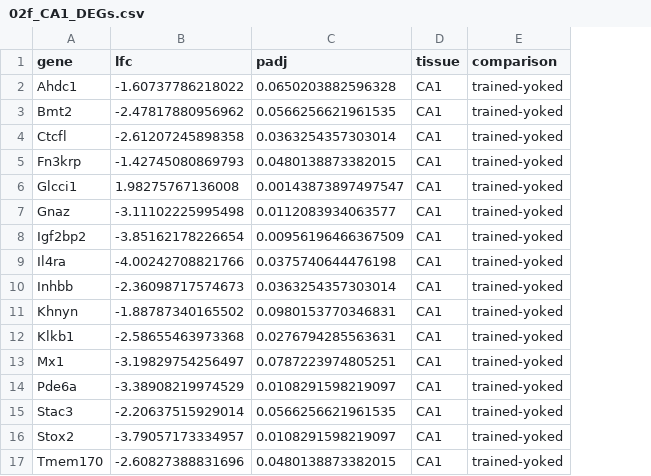
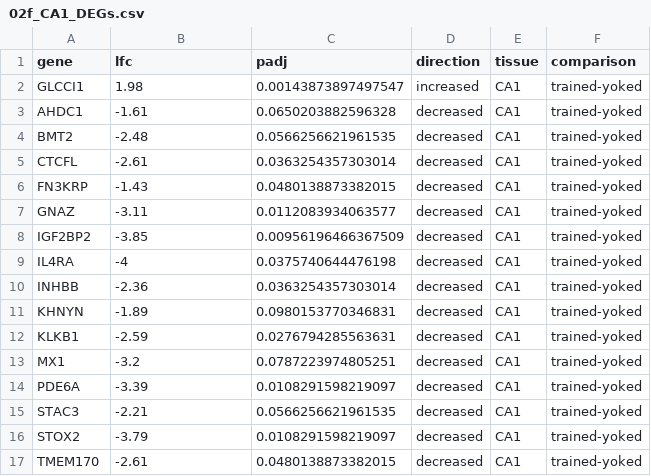
Before and after one commit to raynamharris/IntegrativeProjectWT2015, a CSV file: data/02f_CA1_DEGs.csv, drawn as a sheet; removed rows and columns are numbered as before the commit, all else as after; the diff names each change by its address in the sheet, - before the commit and + after, or states it on an @@ line.

```diff
--- a/data/02f_CA1_DEGs.csv
+++ b/data/02f_CA1_DEGs.csv
+column D (direction), rows 3-17: all decreased
+row 2: GLCCI1 | 1.98 | 0.00143873897497547 | increased | CA1 | trained-yoked
-A3 (gene): Ahdc1
+A3 (gene): AHDC1
-B3 (lfc): -1.60737786218022
+B3 (lfc): -1.61
-A4 (gene): Bmt2
+A4 (gene): BMT2
-B4 (lfc): -2.47817880956962
+B4 (lfc): -2.48
-A5 (gene): Ctcfl
+A5 (gene): CTCFL
-B5 (lfc): -2.61207245898358
+B5 (lfc): -2.61
-A6 (gene): Fn3krp
+A6 (gene): FN3KRP
-B6 (lfc): -1.42745080869793
+B6 (lfc): -1.43
-row 6: Glcci1 | 1.98275767136008 | 0.00143873897497547 | CA1 | trained-yoked
-A7 (gene): Gnaz
+A7 (gene): GNAZ
-B7 (lfc): -3.11102225995498
+B7 (lfc): -3.11
-A8 (gene): Igf2bp2
+A8 (gene): IGF2BP2
-B8 (lfc): -3.85162178226654
+B8 (lfc): -3.85
-A9 (gene): Il4ra
+A9 (gene): IL4RA
-B9 (lfc): -4.00242708821766
+B9 (lfc): -4
-A10 (gene): Inhbb
+A10 (gene): INHBB
-B10 (lfc): -2.36098717574673
+B10 (lfc): -2.36
-A11 (gene): Khnyn
+A11 (gene): KHNYN
-B11 (lfc): -1.88787340165502
+B11 (lfc): -1.89
-A12 (gene): Klkb1
+A12 (gene): KLKB1
-B12 (lfc): -2.58655463973368
+B12 (lfc): -2.59
-A13 (gene): Mx1
+A13 (gene): MX1
-B13 (lfc): -3.19829754256497
+B13 (lfc): -3.2
-A14 (gene): Pde6a
+A14 (gene): PDE6A
-B14 (lfc): -3.38908219974529
+B14 (lfc): -3.39
-A15 (gene): Stac3
+A15 (gene): STAC3
-B15 (lfc): -2.20637515929014
+B15 (lfc): -2.21
-A16 (gene): Stox2
+A16 (gene): STOX2
-B16 (lfc): -3.79057173334957
+B16 (lfc): -3.79
-A17 (gene): Tmem170
+A17 (gene): TMEM170
-B17 (lfc): -2.60827388831696
+B17 (lfc): -2.61
```
Also changed, not shown: data/02f_DG_DEGs.csv, 9 other files.
